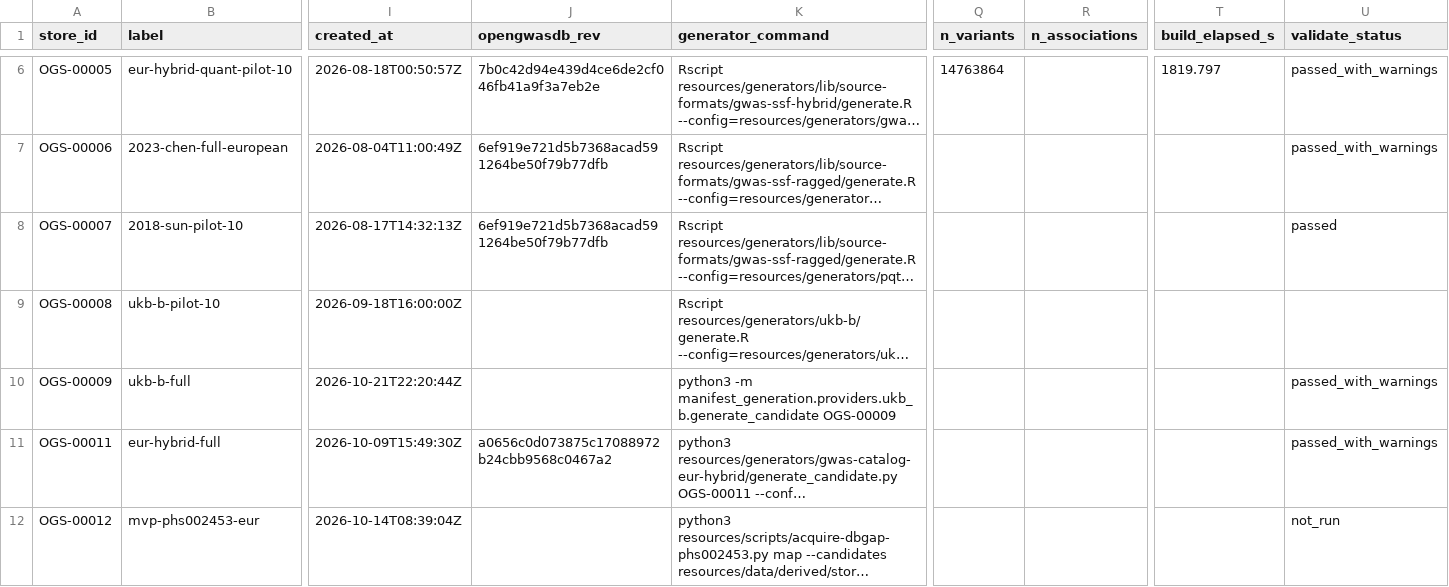
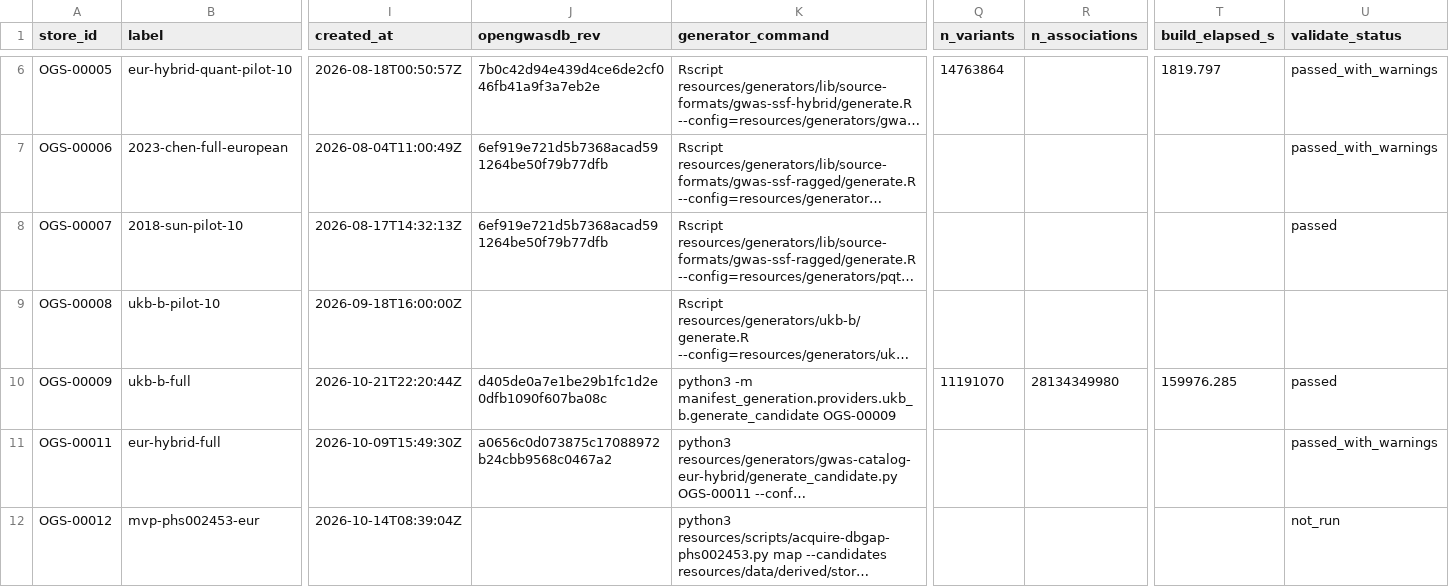
Before and after one commit to opengwas/opengwasdb-stores, a TSV file: stores.tsv, drawn as a sheet; only a part is shown, gaps mark what is left out; long unchanged cells end in …; the diff names each change by its address in the sheet, - before the commit and + after, or states it on an @@ line.

```diff
--- a/stores.tsv
+++ b/stores.tsv
-J10 (opengwasdb_rev): (empty)
+J10 (opengwasdb_rev): d405de0a7e1be29b1fc1d2e0dfb1090f607ba08c
-Q10 (n_variants): (empty)
+Q10 (n_variants): 11191070
-R10 (n_associations): (empty)
+R10 (n_associations): 28134349980
-T10 (build_elapsed_s): (empty)
+T10 (build_elapsed_s): 159976.285
-U10 (validate_status): passed_with_warnings
+U10 (validate_status): passed
```
Also changed, not shown: 4 other files.
